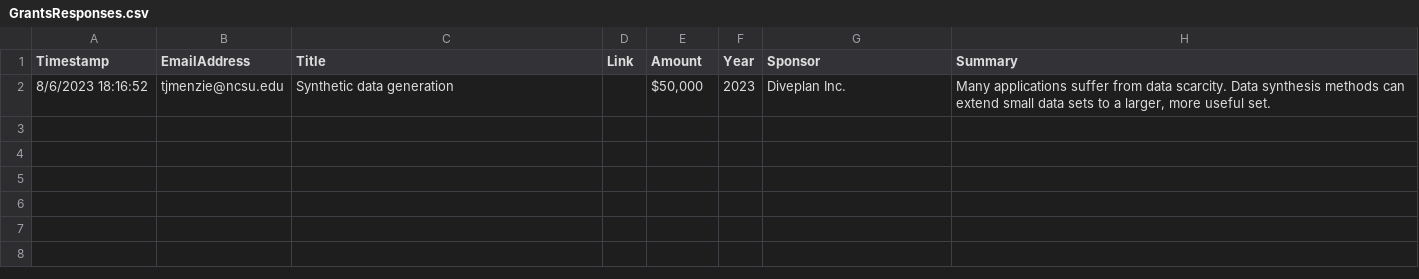
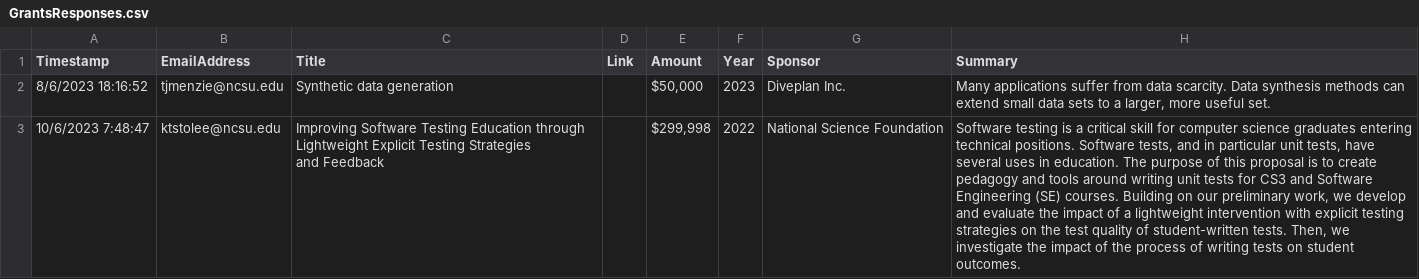
Before and after one commit to ncsu-software/ncsu-software.github.io, a CSV file: _data/researchers/sheets/GrantsResponses.csv, drawn as a sheet; only a part is shown; ↵ is a line break in a cell; the diff covers the shown part only; the diff names each change by its address in the sheet, - before the commit and + after, or states it on an @@ line.

```diff
--- a/_data/researchers/sheets/GrantsResponses.csv
+++ b/_data/researchers/sheets/GrantsResponses.csv
+row 3: 10/6/2023 7:48:47 | ktstolee@ncsu.edu | Improving Software Testing Education through Lightweight Explicit Testing Strategies ↵ and Feedback |  | $299,998 | 2022 | National Science Foundation | Software testing is a critical skill for computer science graduates entering technical positions. Software tests, and in particular unit tests, have several uses in education. The purpose of this proposal is to create pedagogy and tools around writing unit tests for CS3 and Software Engineering (SE) courses. Building on our preliminary work, we develop and evaluate the impact of a lightweight intervention with explicit testing strategies on the test quality of student-written tests. Then, we investigate the impact of the process of writing tests on student outcomes.
```
Also changed, not shown: 2 added rows elsewhere in this file, _data/researchers/sheets/ResearchersResponses.csv, 1 other file.
